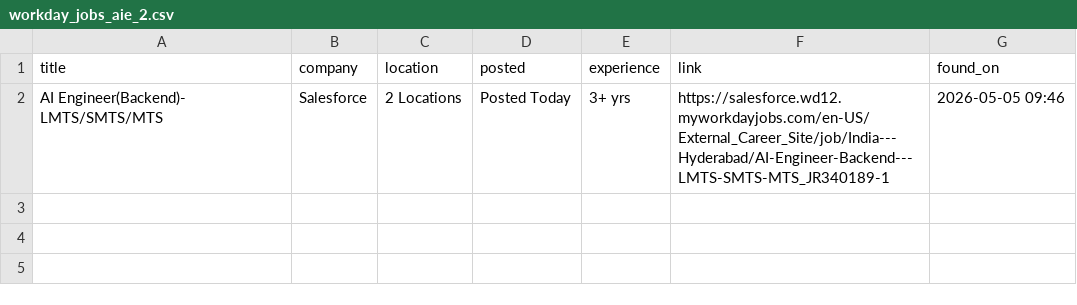
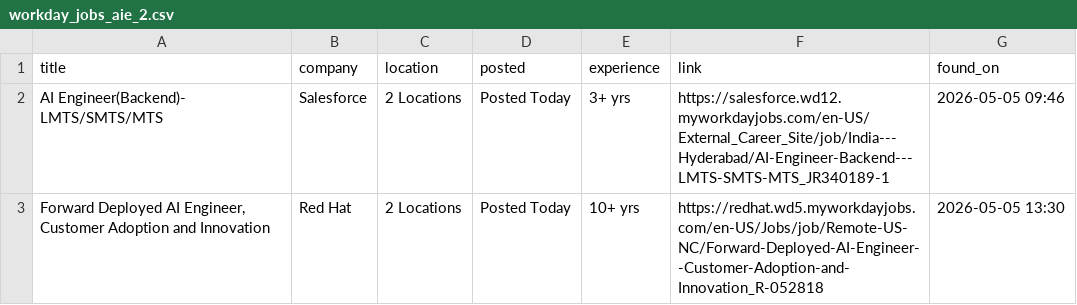
Before and after one commit to OzSpidey/Job_Automation, a CSV file: csv/workday_jobs_aie_2.csv, drawn as a sheet; the diff names each change by its address in the sheet, - before the commit and + after, or states it on an @@ line.

```diff
--- a/csv/workday_jobs_aie_2.csv
+++ b/csv/workday_jobs_aie_2.csv
+row 3: Forward Deployed AI Engineer, Customer Adoption and Innovation | Red Hat | 2 Locations | Posted Today | 10+ yrs | https://redhat.wd5.myworkdayjobs.com/en-US/Jobs/job/Remote-US-NC/Forward-Deployed-AI-Engineer--Customer-Adoption-and-Innovation_R-052818 | 2026-05-05 13:30
```
Also changed, not shown: 1 other file.
